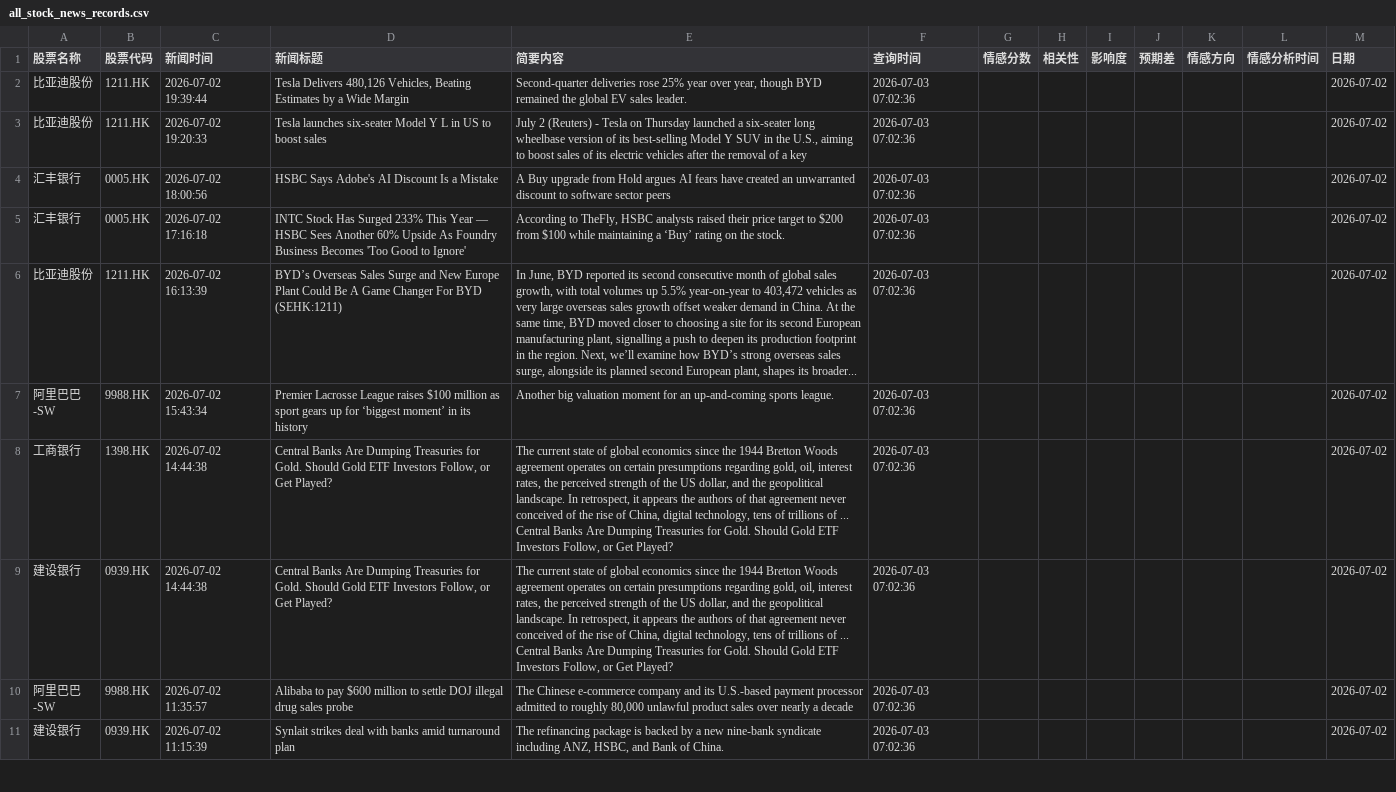
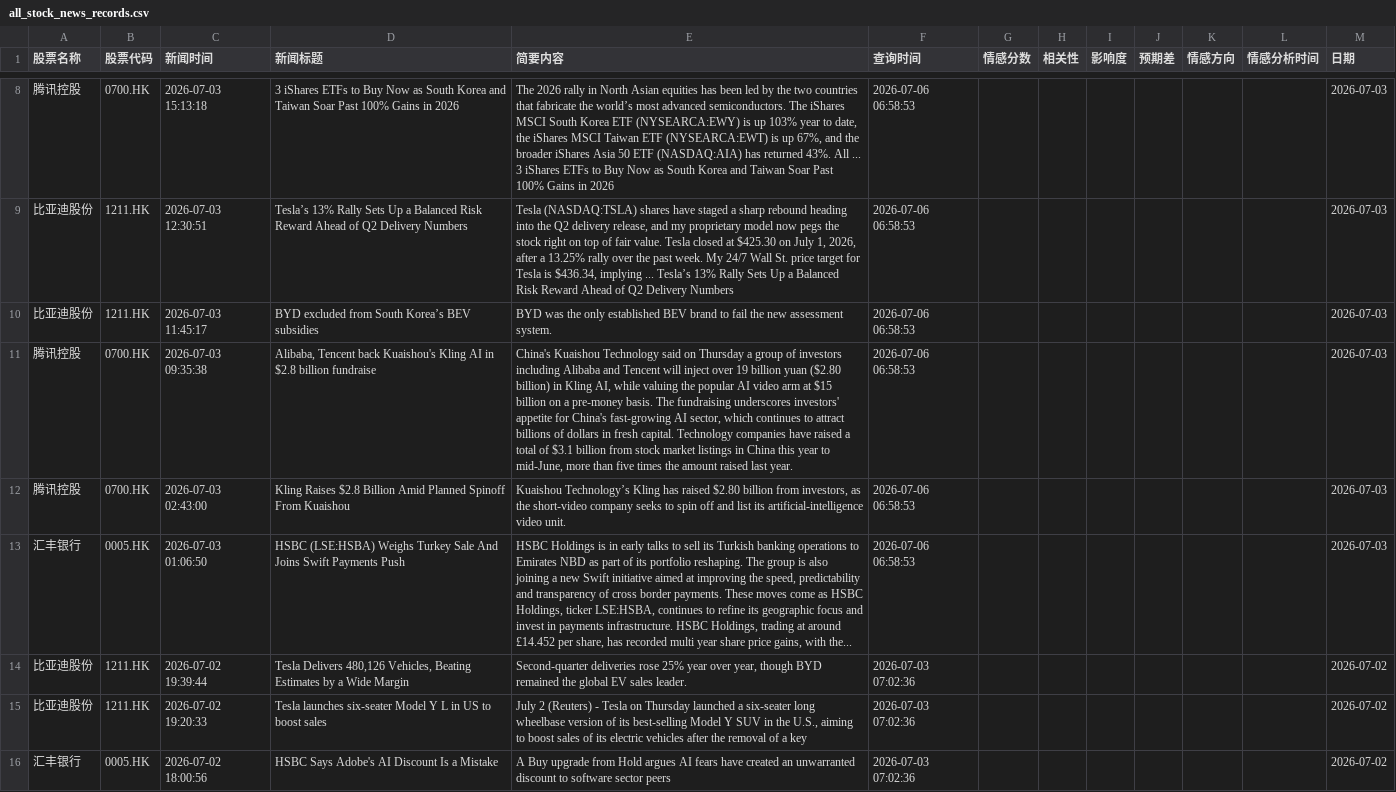
Before and after one commit to chankayxu/fortune, a CSV file: data/all_stock_news_records.csv, drawn as a sheet; only a part is shown, gaps mark what is left out; the shorter side is filled out with more unchanged rows; the diff covers the shown part only; the diff names each change by its address in the sheet, - before the commit and + after, or states it on an @@ line.

```diff
--- a/data/all_stock_news_records.csv
+++ b/data/all_stock_news_records.csv
+row 8: 腾讯控股 | 0700.HK | 2026-07-03 15:13:18 | 3 iShares ETFs to Buy Now as South Korea and Taiwan Soar Past 100% Gains in 2026 | The 2026 rally in North Asian equities has been led by the two countries that fabricate the world’s most advanced semiconductors. The iShares MSCI South Korea ETF (NYSEARCA:EWY) is up 103% year to date, the iShares MSCI Taiwan ETF (NYSEARCA:EWT) is up 67%, and the broader iShares Asia 50 ETF (NASDAQ:AIA) has returned 43%. All ... 3 iShares ETFs to Buy Now as South Korea and Taiwan Soar Past 100% Gains in 2026 | 2026-07-06 06:58:53 |  |  |  |  |  |  | 2026-07-03
+row 9: 比亚迪股份 | 1211.HK | 2026-07-03 12:30:51 | Tesla’s 13% Rally Sets Up a Balanced Risk Reward Ahead of Q2 Delivery Numbers | Tesla (NASDAQ:TSLA) shares have staged a sharp rebound heading into the Q2 delivery release, and my proprietary model now pegs the stock right on top of fair value. Tesla closed at $425.30 on July 1, 2026, after a 13.25% rally over the past week. My 24/7 Wall St. price target for Tesla is $436.34, implying ... Tesla’s 13% Rally Sets Up a Balanced Risk Reward Ahead of Q2 Delivery Numbers | 2026-07-06 06:58:53 |  |  |  |  |  |  | 2026-07-03
+row 10: 比亚迪股份 | 1211.HK | 2026-07-03 11:45:17 | BYD excluded from South Korea’s BEV subsidies | BYD was the only established BEV brand to fail the new assessment system. | 2026-07-06 06:58:53 |  |  |  |  |  |  | 2026-07-03
+row 11: 腾讯控股 | 0700.HK | 2026-07-03 09:35:38 | Alibaba, Tencent back Kuaishou's Kling AI in $2.8 billion fundraise | China's Kuaishou Technology said on Thursday a group of investors including Alibaba and Tencent will inject ‌over 19 billion yuan ($2.80 billion) in Kling AI, while ‌valuing the popular AI video arm at $15 billion on a pre-money basis. The fundraising underscores investors' appetite for China's fast-growing AI sector, which continues to attract billions of dollars in fresh capital. Technology companies have raised a total of $3.1 billion from stock market listings in China this ‌year to mid-June, more than five times the amount raised last year. | 2026-07-06 06:58:53 |  |  |  |  |  |  | 2026-07-03
+row 12: 腾讯控股 | 0700.HK | 2026-07-03 02:43:00 | Kling Raises $2.8 Billion Amid Planned Spinoff From Kuaishou | Kuaishou Technology’s Kling has raised $2.80 billion from investors, as the short-video company seeks to spin off and list its artificial-intelligence video unit. | 2026-07-06 06:58:53 |  |  |  |  |  |  | 2026-07-03
+row 13: 汇丰银行 | 0005.HK | 2026-07-03 01:06:50 | HSBC (LSE:HSBA) Weighs Turkey Sale And Joins Swift Payments Push | HSBC Holdings is in early talks to sell its Turkish banking operations to Emirates NBD as part of its portfolio reshaping. The group is also joining a new Swift initiative aimed at improving the speed, predictability and transparency of cross border payments. These moves come as HSBC Holdings, ticker LSE:HSBA, continues to refine its geographic focus and invest in payments infrastructure. HSBC Holdings, trading at around £14.452 per share, has recorded multi year share price gains, with the... | 2026-07-06 06:58:53 |  |  |  |  |  |  | 2026-07-03
```
Also changed, not shown: 6 added rows and 59 moved rows elsewhere in this file.
